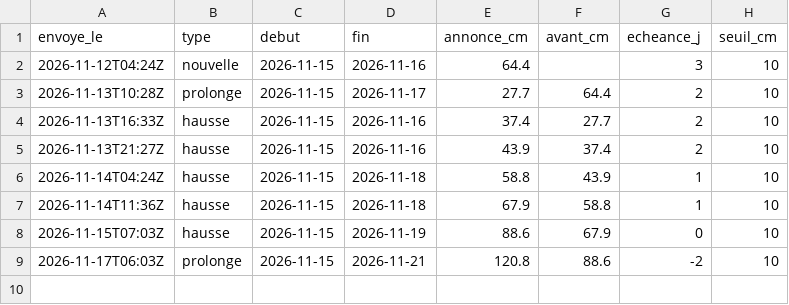
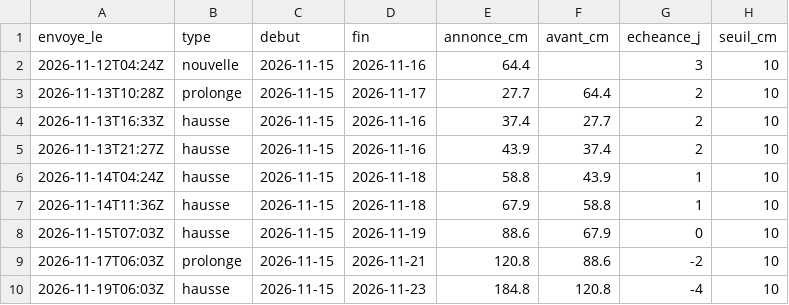
Before and after one commit to gregorysticher/meteo-alert, a CSV file: data/alertes-neige.csv, drawn as a sheet; the diff names each change by its address in the sheet, - before the commit and + after, or states it on an @@ line.

```diff
--- a/data/alertes-neige.csv
+++ b/data/alertes-neige.csv
+row 10: 2026-11-19T06:03Z | hausse | 2026-11-15 | 2026-11-23 | 184.8 | 120.8 | -4 | 10
```
Also changed, not shown: data/neige.csv, 2 other files.
